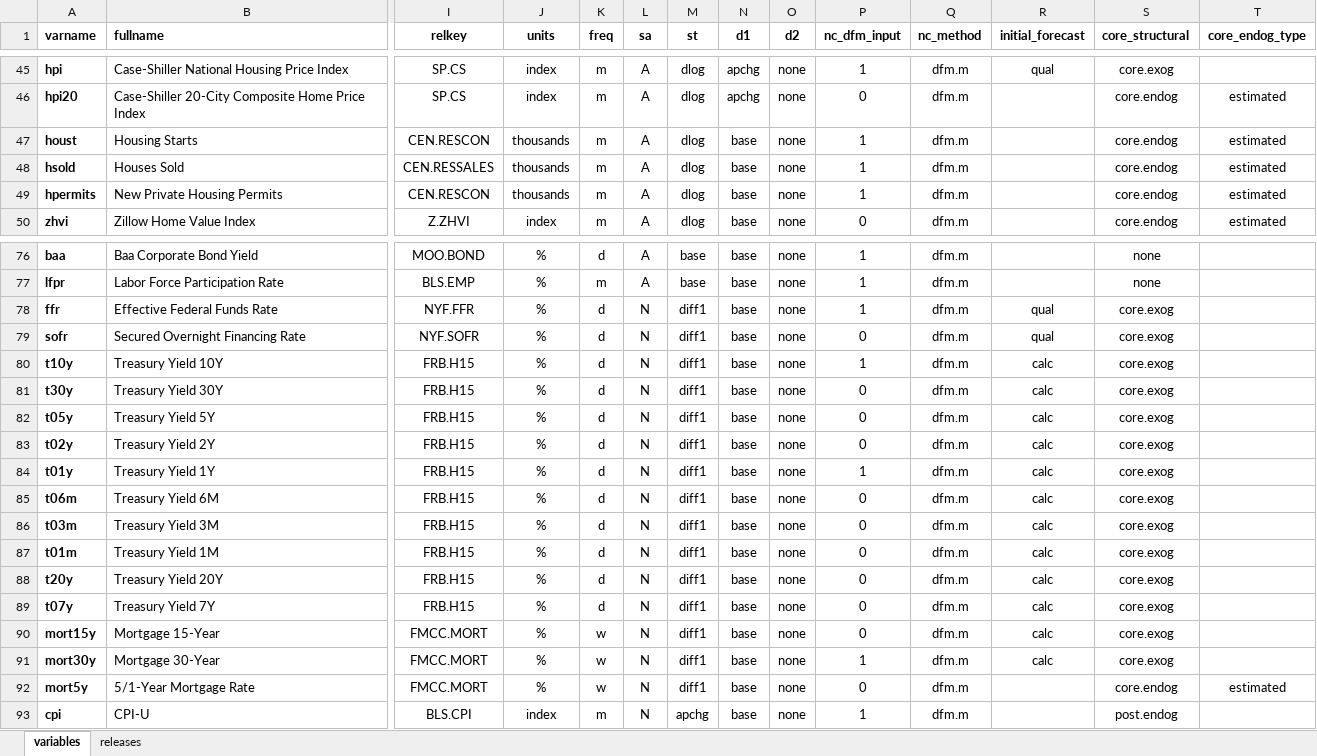
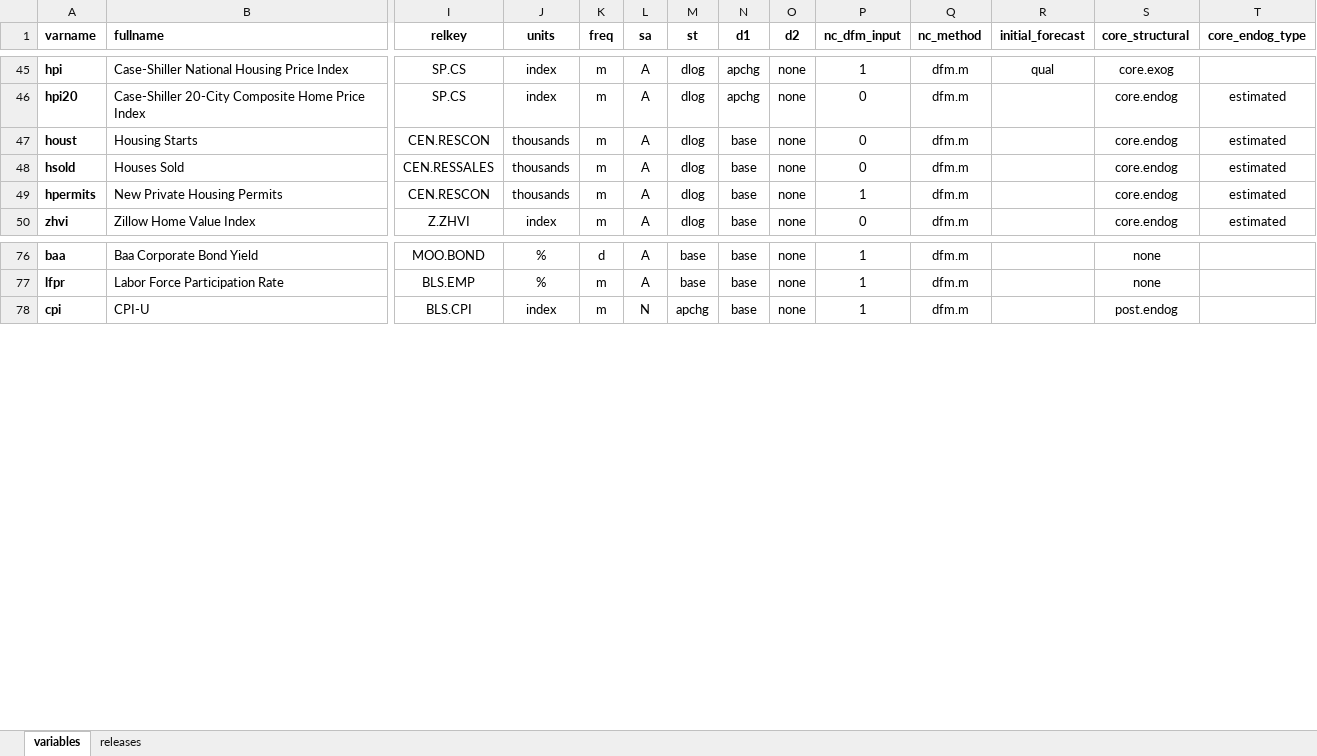
Before and after one commit to bongohead/econforecasting-r, an Excel workbook: modules/nowcast-model/nowcast-model-inputs.xlsx, sheet variables, drawn as a sheet; only a part is shown, gaps mark what is left out; values as stored, in another font and other column widths than the file's, no borders; conditional formats and table styles not drawn; rows hold the shown columns only; the diff covers the shown part only; the diff names each change by its address in the sheet, - before the commit and + after, or states it on an @@ line.

Commit message:
Removed rate variables from nowcast model - KISS! (v0.20)

```diff
--- a/modules/nowcast-model/nowcast-model-inputs.xlsx (sheet variables)
+++ b/modules/nowcast-model/nowcast-model-inputs.xlsx (sheet variables)
-P47:P48 (nc_dfm_input): 1
+P47:P48 (nc_dfm_input): 0
-row 78: ffr | Effective Federal Funds Rate | NYF.FFR | % | d | N | diff1 | base | none | 1 | dfm.m | qual | core.exog
-row 79: sofr | Secured Overnight Financing Rate | NYF.SOFR | % | d | N | diff1 | base | none | 0 | dfm.m | qual | core.exog
-row 80: t10y | Treasury Yield 10Y | FRB.H15 | % | d | N | diff1 | base | none | 1 | dfm.m | calc | core.exog
-row 81: t30y | Treasury Yield 30Y | FRB.H15 | % | d | N | diff1 | base | none | 0 | dfm.m | calc | core.exog
-row 82: t05y | Treasury Yield 5Y | FRB.H15 | % | d | N | diff1 | base | none | 0 | dfm.m | calc | core.exog
-row 83: t02y | Treasury Yield 2Y | FRB.H15 | % | d | N | diff1 | base | none | 0 | dfm.m | calc | core.exog
-row 84: t01y | Treasury Yield 1Y | FRB.H15 | % | d | N | diff1 | base | none | 1 | dfm.m | calc | core.exog
-row 85: t06m | Treasury Yield 6M | FRB.H15 | % | d | N | diff1 | base | none | 0 | dfm.m | calc | core.exog
-row 86: t03m | Treasury Yield 3M | FRB.H15 | % | d | N | diff1 | base | none | 0 | dfm.m | calc | core.exog
-row 87: t01m | Treasury Yield 1M | FRB.H15 | % | d | N | diff1 | base | none | 0 | dfm.m | calc | core.exog
-row 88: t20y | Treasury Yield 20Y | FRB.H15 | % | d | N | diff1 | base | none | 0 | dfm.m | calc | core.exog
-row 89: t07y | Treasury Yield 7Y | FRB.H15 | % | d | N | diff1 | base | none | 0 | dfm.m | calc | core.exog
-row 90: mort15y | Mortgage 15-Year | FMCC.MORT | % | w | N | diff1 | base | none | 0 | dfm.m | calc | core.exog
-row 91: mort30y | Mortgage 30-Year | FMCC.MORT | % | w | N | diff1 | base | none | 1 | dfm.m | calc | core.exog
-row 92: mort5y | 5/1-Year Mortgage Rate | FMCC.MORT | % | w | N | diff1 | base | none | 0 | dfm.m |  | core.endog | estimated
```
Also changed, not shown: 5 removed rows elsewhere in this sheet, 1 other file.
